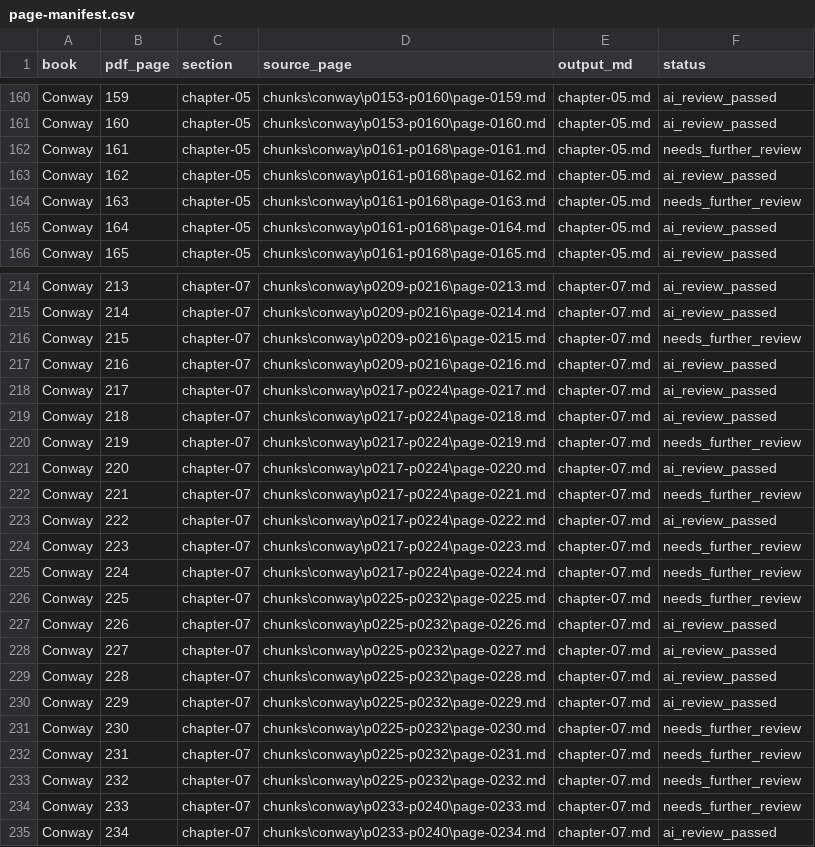
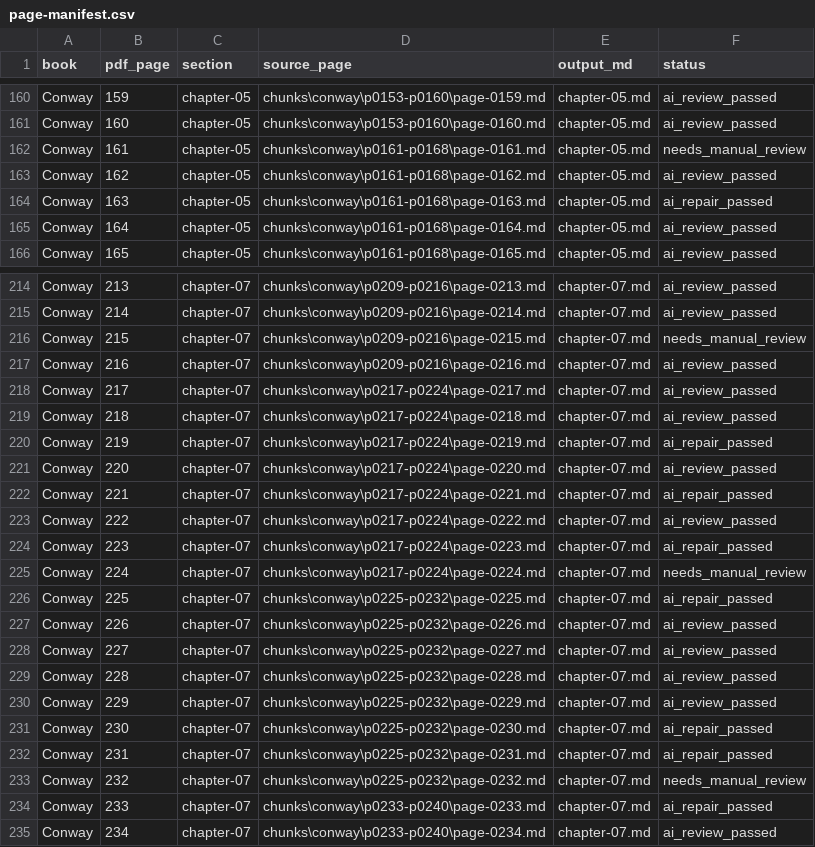
Before and after one commit to moc9058/math_stat_ai, a CSV file: Functional Analysis/md/Conway/review/page-manifest.csv, drawn as a sheet; only a part is shown, gaps mark what is left out; the diff covers the shown part only.

Commit message:
Complete Conway chapter Markdown assembly

```diff
--- a/Functional Analysis/md/Conway/review/page-manifest.csv
+++ b/Functional Analysis/md/Conway/review/page-manifest.csv
@@ -161,5 +161,5 @@ Conway,159,chapter-05,chunks\conway\p0153-p0160\page-0159.md,chapter-05.md,ai_re
 Conway,160,chapter-05,chunks\conway\p0153-p0160\page-0160.md,chapter-05.md,ai_review_passed
-Conway,161,chapter-05,chunks\conway\p0161-p0168\page-0161.md,chapter-05.md,needs_further_review
+Conway,161,chapter-05,chunks\conway\p0161-p0168\page-0161.md,chapter-05.md,needs_manual_review
 Conway,162,chapter-05,chunks\conway\p0161-p0168\page-0162.md,chapter-05.md,ai_review_passed
-Conway,163,chapter-05,chunks\conway\p0161-p0168\page-0163.md,chapter-05.md,needs_further_review
+Conway,163,chapter-05,chunks\conway\p0161-p0168\page-0163.md,chapter-05.md,ai_repair_passed
 Conway,164,chapter-05,chunks\conway\p0161-p0168\page-0164.md,chapter-05.md,ai_review_passed
@@ -215,3 +215,3 @@ Conway,213,chapter-07,chunks\conway\p0209-p0216\page-0213.md,chapter-07.md,ai_re
 Conway,214,chapter-07,chunks\conway\p0209-p0216\page-0214.md,chapter-07.md,ai_review_passed
-Conway,215,chapter-07,chunks\conway\p0209-p0216\page-0215.md,chapter-07.md,needs_further_review
+Conway,215,chapter-07,chunks\conway\p0209-p0216\page-0215.md,chapter-07.md,needs_manual_review
 Conway,216,chapter-07,chunks\conway\p0209-p0216\page-0216.md,chapter-07.md,ai_review_passed
@@ -219,9 +219,9 @@ Conway,217,chapter-07,chunks\conway\p0217-p0224\page-0217.md,chapter-07.md,ai_re
 Conway,218,chapter-07,chunks\conway\p0217-p0224\page-0218.md,chapter-07.md,ai_review_passed
-Conway,219,chapter-07,chunks\conway\p0217-p0224\page-0219.md,chapter-07.md,needs_further_review
+Conway,219,chapter-07,chunks\conway\p0217-p0224\page-0219.md,chapter-07.md,ai_repair_passed
 Conway,220,chapter-07,chunks\conway\p0217-p0224\page-0220.md,chapter-07.md,ai_review_passed
-Conway,221,chapter-07,chunks\conway\p0217-p0224\page-0221.md,chapter-07.md,needs_further_review
+Conway,221,chapter-07,chunks\conway\p0217-p0224\page-0221.md,chapter-07.md,ai_repair_passed
 Conway,222,chapter-07,chunks\conway\p0217-p0224\page-0222.md,chapter-07.md,ai_review_passed
-Conway,223,chapter-07,chunks\conway\p0217-p0224\page-0223.md,chapter-07.md,needs_further_review
-Conway,224,chapter-07,chunks\conway\p0217-p0224\page-0224.md,chapter-07.md,needs_further_review
-Conway,225,chapter-07,chunks\conway\p0225-p0232\page-0225.md,chapter-07.md,needs_further_review
+Conway,223,chapter-07,chunks\conway\p0217-p0224\page-0223.md,chapter-07.md,ai_repair_passed
+Conway,224,chapter-07,chunks\conway\p0217-p0224\page-0224.md,chapter-07.md,needs_manual_review
+Conway,225,chapter-07,chunks\conway\p0225-p0232\page-0225.md,chapter-07.md,ai_repair_passed
 Conway,226,chapter-07,chunks\conway\p0225-p0232\page-0226.md,chapter-07.md,ai_review_passed
@@ -230,6 +230,6 @@ Conway,228,chapter-07,chunks\conway\p0225-p0232\page-0228.md,chapter-07.md,ai_re
 Conway,229,chapter-07,chunks\conway\p0225-p0232\page-0229.md,chapter-07.md,ai_review_passed
-Conway,230,chapter-07,chunks\conway\p0225-p0232\page-0230.md,chapter-07.md,needs_further_review
-Conway,231,chapter-07,chunks\conway\p0225-p0232\page-0231.md,chapter-07.md,needs_further_review
-Conway,232,chapter-07,chunks\conway\p0225-p0232\page-0232.md,chapter-07.md,needs_further_review
-Conway,233,chapter-07,chunks\conway\p0233-p0240\page-0233.md,chapter-07.md,needs_further_review
+Conway,230,chapter-07,chunks\conway\p0225-p0232\page-0230.md,chapter-07.md,ai_repair_passed
+Conway,231,chapter-07,chunks\conway\p0225-p0232\page-0231.md,chapter-07.md,ai_repair_passed
+Conway,232,chapter-07,chunks\conway\p0225-p0232\page-0232.md,chapter-07.md,needs_manual_review
+Conway,233,chapter-07,chunks\conway\p0233-p0240\page-0233.md,chapter-07.md,ai_repair_passed
 Conway,234,chapter-07,chunks\conway\p0233-p0240\page-0234.md,chapter-07.md,ai_review_passed
```
Also changed, not shown: 26 edited cells elsewhere in this file, 21 other files.
